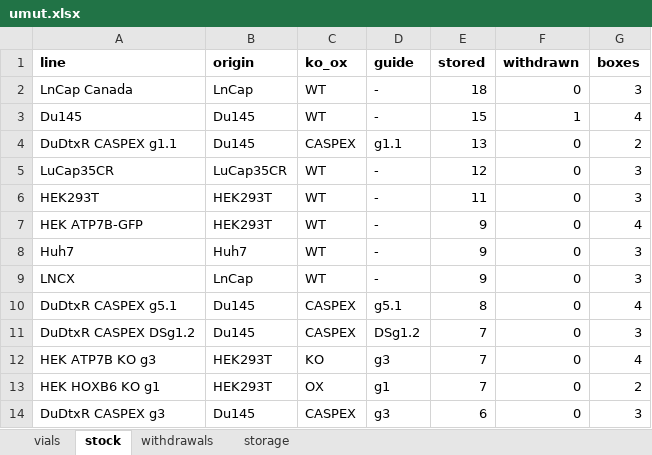
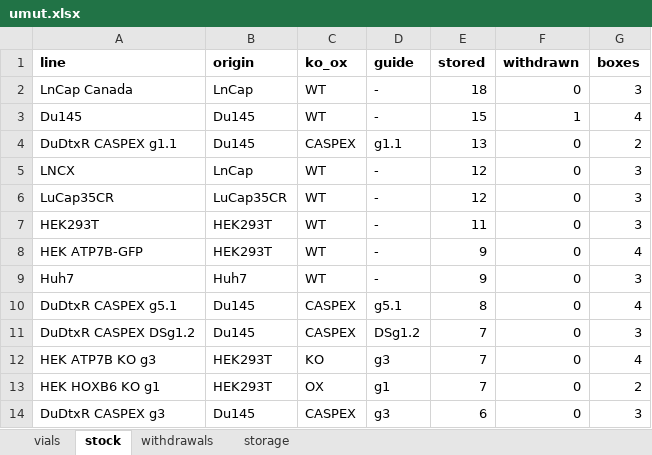
Before and after one commit to ucagiral/cagiral-schedule, an Excel workbook: cellstocks/data/umut.xlsx, sheet stock, drawn as a sheet; only a part is shown; values as stored, in another font and other column widths than the file's, no borders; removed rows and columns are numbered as before the commit, all else as after; the diff names each change by its address in the sheet, - before the commit and + after, or states it on an @@ line.

Commit message:
Add 3 × LNCX from unknown device

```diff
--- a/cellstocks/data/umut.xlsx (sheet stock)
+++ b/cellstocks/data/umut.xlsx (sheet stock)
+row 5: LNCX | LnCap | WT | - | 12 | 0 | 3
-row 9: LNCX | LnCap | WT | - | 9 | 0 | 3
```
Also changed, not shown: sheet vials, sheet storage, 1 other file.
